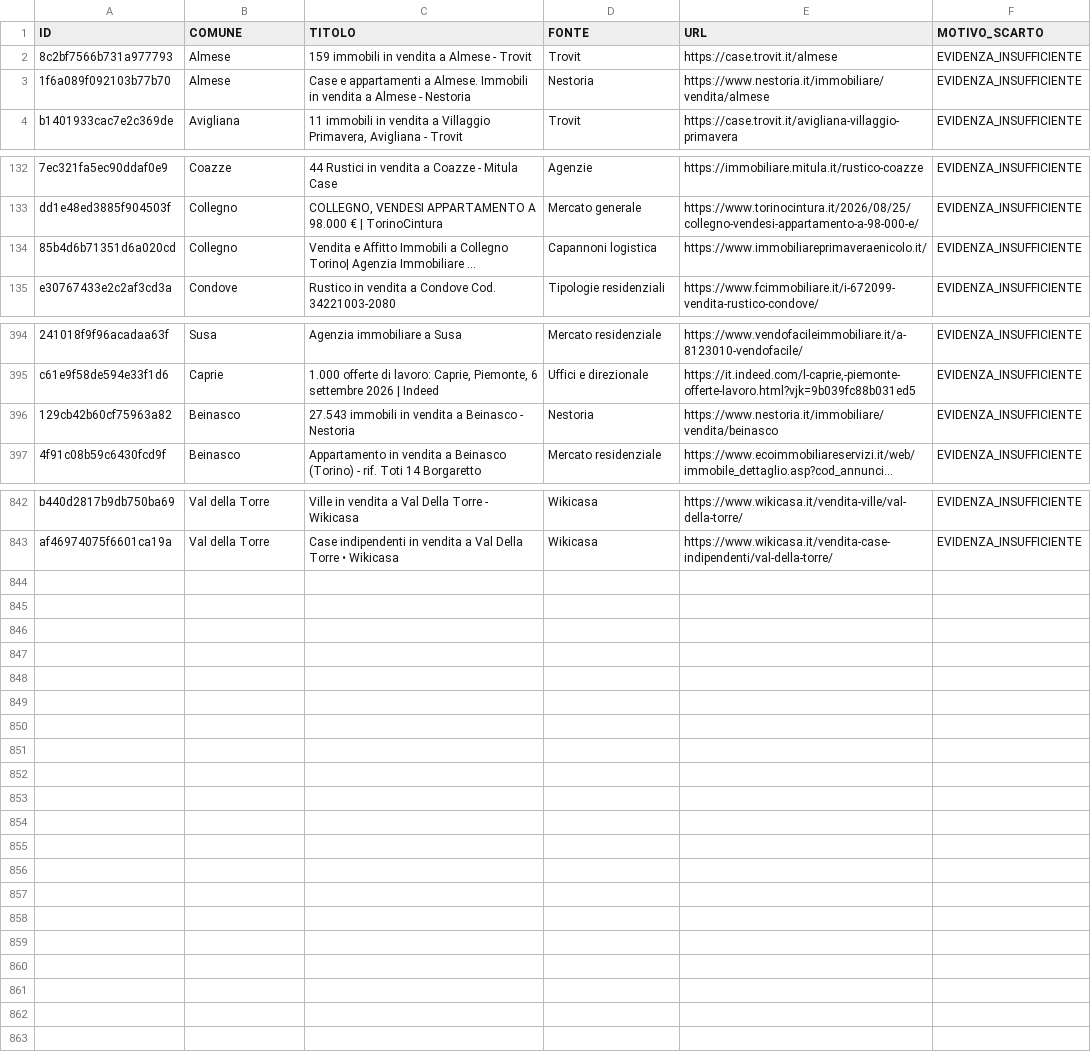
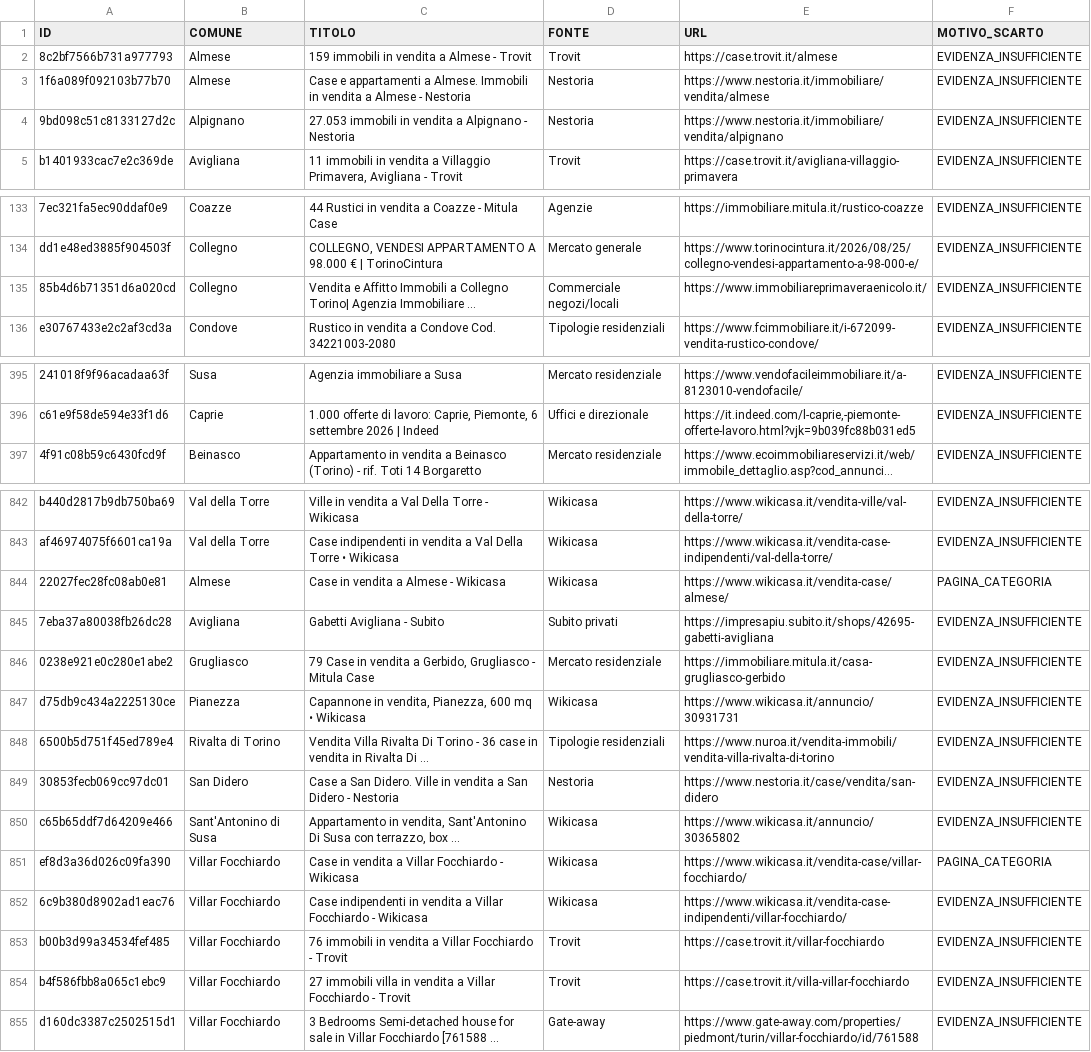
Before and after one commit to josephsocialmedia2-spec/immobili-in-zona, a CSV file: seller_radar_auto/data/intelligence/scarti_qualita.csv, drawn as a sheet; only a part is shown, gaps mark what is left out; long unchanged cells end in …; removed rows and columns are numbered as before the commit, all else as after; the diff covers the shown part only; the diff names each change by its address in the sheet, - before the commit and + after, or states it on an @@ line.

```diff
--- a/seller_radar_auto/data/intelligence/scarti_qualita.csv
+++ b/seller_radar_auto/data/intelligence/scarti_qualita.csv
+row 4: 9bd098c51c8133127d2c | Alpignano | 27.053 immobili in vendita a Alpignano - Nestoria | Nestoria | https://www.nestoria.it/immobiliare/vendita/alpignano | EVIDENZA_INSUFFICIENTE
-D135 (FONTE): Capannoni logistica
+D135 (FONTE): Commerciale negozi/locali
-row 396: 129cb42b60cf75963a82 | Beinasco | 27.543 immobili in vendita a Beinasco - Nestoria | Nestoria | https://www.nestoria.it/immobiliare/vendita/beinasco | EVIDENZA_INSUFFICIENTE
+row 844: 22027fec28fc08ab0e81 | Almese | Case in vendita a Almese - Wikicasa | Wikicasa | https://www.wikicasa.it/vendita-case/almese/ | PAGINA_CATEGORIA
+row 845: 7eba37a80038fb26dc28 | Avigliana | Gabetti Avigliana - Subito | Subito privati | https://impresapiu.subito.it/shops/42695-gabetti-avigliana | EVIDENZA_INSUFFICIENTE
+row 846: 0238e921e0c280e1abe2 | Grugliasco | 79 Case in vendita a Gerbido, Grugliasco - Mitula Case | Mercato residenziale | https://immobiliare.mitula.it/casa-grugliasco-gerbido | EVIDENZA_INSUFFICIENTE
+row 847: d75db9c434a2225130ce | Pianezza | Capannone in vendita, Pianezza, 600 mq • Wikicasa | Wikicasa | https://www.wikicasa.it/annuncio/30931731 | EVIDENZA_INSUFFICIENTE
+row 848: 6500b5d751f45ed789e4 | Rivalta di Torino | Vendita Villa Rivalta Di Torino - 36 case in vendita in Rivalta Di ... | Tipologie residenziali | https://www.nuroa.it/vendita-immobili/vendita-villa-rivalta-di-torino | EVIDENZA_INSUFFICIENTE
+row 849: 30853fecb069cc97dc01 | San Didero | Case a San Didero. Ville in vendita a San Didero - Nestoria | Nestoria | https://www.nestoria.it/case/vendita/san-didero | EVIDENZA_INSUFFICIENTE
+row 850: c65b65ddf7d64209e466 | Sant'Antonino di Susa | Appartamento in vendita, Sant'Antonino Di Susa con terrazzo, box ... | Wikicasa | https://www.wikicasa.it/annuncio/30365802 | EVIDENZA_INSUFFICIENTE
+row 851: ef8d3a36d026c09fa390 | Villar Focchiardo | Case in vendita a Villar Focchiardo - Wikicasa | Wikicasa | https://www.wikicasa.it/vendita-case/villar-focchiardo/ | PAGINA_CATEGORIA
+row 852: 6c9b380d8902ad1eac76 | Villar Focchiardo | Case indipendenti in vendita a Villar Focchiardo - Wikicasa | Wikicasa | https://www.wikicasa.it/vendita-case-indipendenti/villar-focchiardo/ | EVIDENZA_INSUFFICIENTE
+row 853: b00b3d99a34534fef485 | Villar Focchiardo | 76 immobili in vendita a Villar Focchiardo - Trovit | Trovit | https://case.trovit.it/villar-focchiardo | EVIDENZA_INSUFFICIENTE
+row 854: b4f586fbb8a065c1ebc9 | Villar Focchiardo | 27 immobili villa in vendita a Villar Focchiardo - Trovit | Trovit | https://case.trovit.it/villa-villar-focchiardo | EVIDENZA_INSUFFICIENTE
+row 855: d160dc3387c2502515d1 | Villar Focchiardo | 3 Bedrooms Semi-detached house for sale in Villar Focchiardo [761588 ... | Gate-away | https://www.gate-away.com/properties/piedmont/turin/villar-focchiardo/id/761588 | EVIDENZA_INSUFFICIENTE
```
Also changed, not shown: 3 edited cells elsewhere in this file, seller_radar_auto/data/area_radar.csv, seller_radar_auto/data/business_pipeline.csv, 25 other files.
